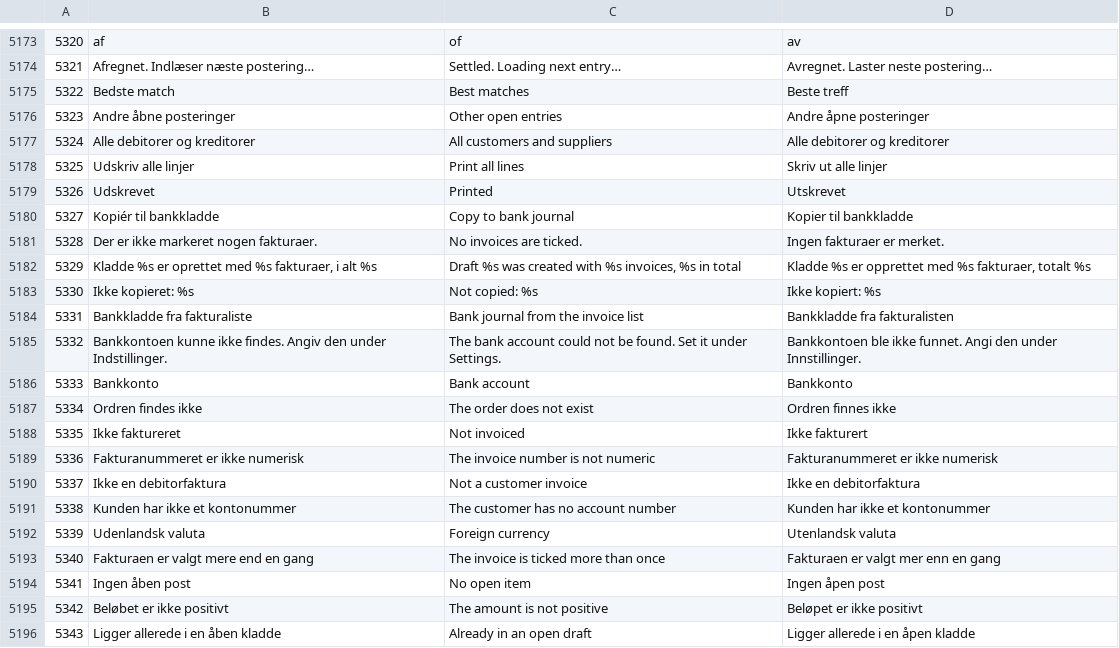
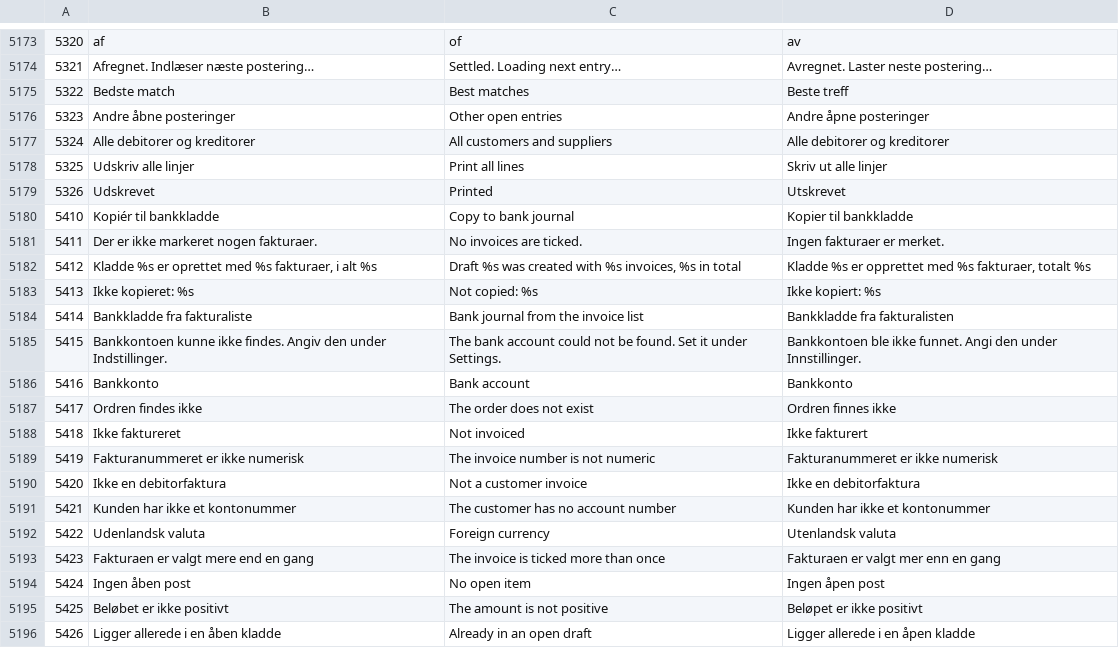
Before and after one commit to DANOSOFT/saldi, a CSV file: importfiler/tekster.csv, drawn as a sheet; only a part is shown, gaps mark what is left out.

```diff
--- a/importfiler/tekster.csv
+++ b/importfiler/tekster.csv
@@ -5179,18 +5179,18 @@
 5326	Udskrevet	Printed	Utskrevet
-5327	Kopiér til bankkladde	Copy to bank journal	Kopier til bankkladde
-5328	Der er ikke markeret nogen fakturaer.	No invoices are ticked.	Ingen fakturaer er merket.
-5329	Kladde %s er oprettet med %s fakturaer, i alt %s	Draft %s was created with %s invoices, %s in total	Kladde %s er opprettet med %s fakturaer, totalt %s
-5330	Ikke kopieret: %s	Not copied: %s	Ikke kopiert: %s
-5331	Bankkladde fra fakturaliste	Bank journal from the invoice list	Bankkladde fra fakturalisten
-5332	Bankkontoen kunne ikke findes. Angiv den under Indstillinger.	The bank account could not be found. Set it under Settings.	Bankkontoen ble ikke funnet. Angi den under Innstillinger.
-5333	Bankkonto	Bank account	Bankkonto
-5334	Ordren findes ikke	The order does not exist	Ordren finnes ikke
-5335	Ikke faktureret	Not invoiced	Ikke fakturert
-5336	Fakturanummeret er ikke numerisk	The invoice number is not numeric	Fakturanummeret er ikke numerisk
-5337	Ikke en debitorfaktura	Not a customer invoice	Ikke en debitorfaktura
-5338	Kunden har ikke et kontonummer	The customer has no account number	Kunden har ikke et kontonummer
-5339	Udenlandsk valuta	Foreign currency	Utenlandsk valuta
-5340	Fakturaen er valgt mere end en gang	The invoice is ticked more than once	Fakturaen er valgt mer enn en gang
-5341	Ingen åben post	No open item	Ingen åpen post
-5342	Beløbet er ikke positivt	The amount is not positive	Beløpet er ikke positivt
-5343	Ligger allerede i en åben kladde	Already in an open draft	Ligger allerede i en åpen kladde
+5410	Kopiér til bankkladde	Copy to bank journal	Kopier til bankkladde
+5411	Der er ikke markeret nogen fakturaer.	No invoices are ticked.	Ingen fakturaer er merket.
+5412	Kladde %s er oprettet med %s fakturaer, i alt %s	Draft %s was created with %s invoices, %s in total	Kladde %s er opprettet med %s fakturaer, totalt %s
+5413	Ikke kopieret: %s	Not copied: %s	Ikke kopiert: %s
+5414	Bankkladde fra fakturaliste	Bank journal from the invoice list	Bankkladde fra fakturalisten
+5415	Bankkontoen kunne ikke findes. Angiv den under Indstillinger.	The bank account could not be found. Set it under Settings.	Bankkontoen ble ikke funnet. Angi den under Innstillinger.
+5416	Bankkonto	Bank account	Bankkonto
+5417	Ordren findes ikke	The order does not exist	Ordren finnes ikke
+5418	Ikke faktureret	Not invoiced	Ikke fakturert
+5419	Fakturanummeret er ikke numerisk	The invoice number is not numeric	Fakturanummeret er ikke numerisk
+5420	Ikke en debitorfaktura	Not a customer invoice	Ikke en debitorfaktura
+5421	Kunden har ikke et kontonummer	The customer has no account number	Kunden har ikke et kontonummer
+5422	Udenlandsk valuta	Foreign currency	Utenlandsk valuta
+5423	Fakturaen er valgt mere end en gang	The invoice is ticked more than once	Fakturaen er valgt mer enn en gang
+5424	Ingen åben post	No open item	Ingen åpen post
+5425	Beløbet er ikke positivt	The amount is not positive	Beløpet er ikke positivt
+5426	Ligger allerede i en åben kladde	Already in an open draft	Ligger allerede i en åpen kladde
```
Also changed, not shown: 3 other files.
